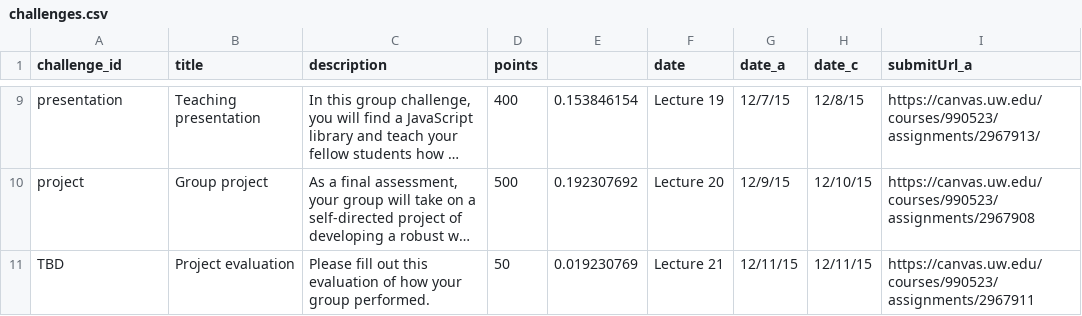
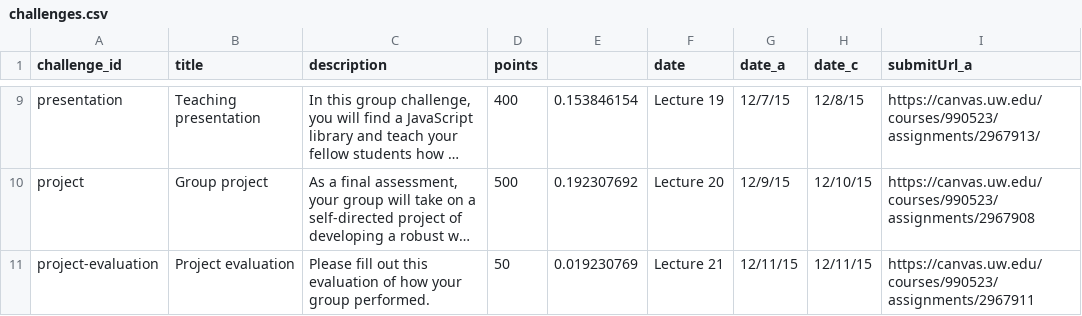
Before and after one commit to mkfreeman/info343, a CSV file: data/challenges.csv, drawn as a sheet; only a part is shown, gaps mark what is left out; long unchanged cells end in …; the diff names each change by its address in the sheet, - before the commit and + after, or states it on an @@ line.

```diff
--- a/data/challenges.csv
+++ b/data/challenges.csv
-A11 (challenge_id): TBD
+A11 (challenge_id): project-evaluation
```
Also changed, not shown: data/lectures.csv, 7 other files.
